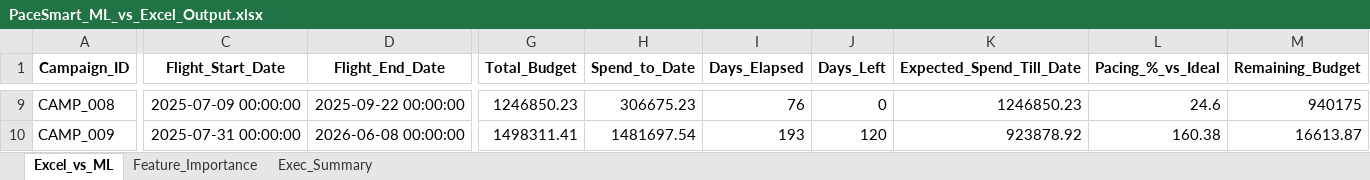
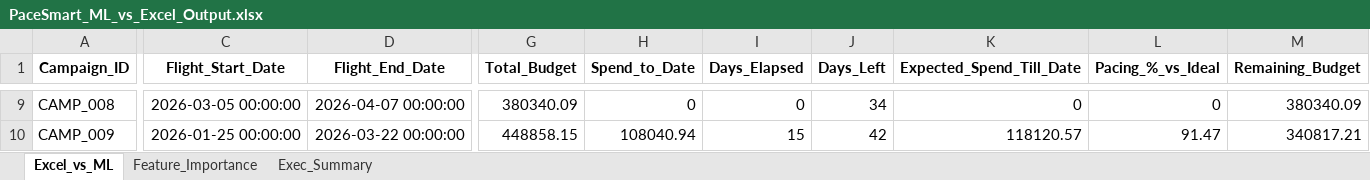
Before and after one commit to nikkumar12/pacing-dashboard, an Excel workbook: PaceSmart_ML_vs_Excel_Output.xlsx, sheet Excel_vs_ML, drawn as a sheet; only a part is shown, gaps mark what is left out; values as stored, in another font and other column widths than the file's, no borders; the diff covers the shown part only; the diff names each change by its address in the sheet, - before the commit and + after, or states it on an @@ line.

Commit message:
Final ML demo output refresh

```diff
--- a/PaceSmart_ML_vs_Excel_Output.xlsx (sheet Excel_vs_ML)
+++ b/PaceSmart_ML_vs_Excel_Output.xlsx (sheet Excel_vs_ML)
-C9 (Flight_Start_Date): 2025-07-09 00:00:00
+C9 (Flight_Start_Date): 2026-03-05 00:00:00
-D9 (Flight_End_Date): 2025-09-22 00:00:00
+D9 (Flight_End_Date): 2026-04-07 00:00:00
-G9 (Total_Budget): 1246850.23
+G9 (Total_Budget): 380340.09
-H9 (Spend_to_Date): 306675.23
+H9 (Spend_to_Date): 0
-I9 (Days_Elapsed): 76
+I9 (Days_Elapsed): 0
-J9 (Days_Left): 0
+J9 (Days_Left): 34
-K9 (Expected_Spend_Till_Date): 1246850.23
+K9 (Expected_Spend_Till_Date): 0
-L9 (Pacing_%_vs_Ideal): 24.6
+L9 (Pacing_%_vs_Ideal): 0
-M9 (Remaining_Budget): 940175
+M9 (Remaining_Budget): 380340.09
-C10 (Flight_Start_Date): 2025-07-31 00:00:00
+C10 (Flight_Start_Date): 2026-01-25 00:00:00
-D10 (Flight_End_Date): 2026-06-08 00:00:00
+D10 (Flight_End_Date): 2026-03-22 00:00:00
-G10 (Total_Budget): 1498311.41
+G10 (Total_Budget): 448858.15
-H10 (Spend_to_Date): 1481697.54
+H10 (Spend_to_Date): 108040.94
-I10 (Days_Elapsed): 193
+I10 (Days_Elapsed): 15
-J10 (Days_Left): 120
+J10 (Days_Left): 42
-K10 (Expected_Spend_Till_Date): 923878.92
+K10 (Expected_Spend_Till_Date): 118120.57
-L10 (Pacing_%_vs_Ideal): 160.38
+L10 (Pacing_%_vs_Ideal): 91.47
-M10 (Remaining_Budget): 16613.87
+M10 (Remaining_Budget): 340817.21
```
Also changed, not shown: 20 added rows and 271 edited cells elsewhere in this sheet, sheet Feature_Importance, sheet Exec_Summary.
